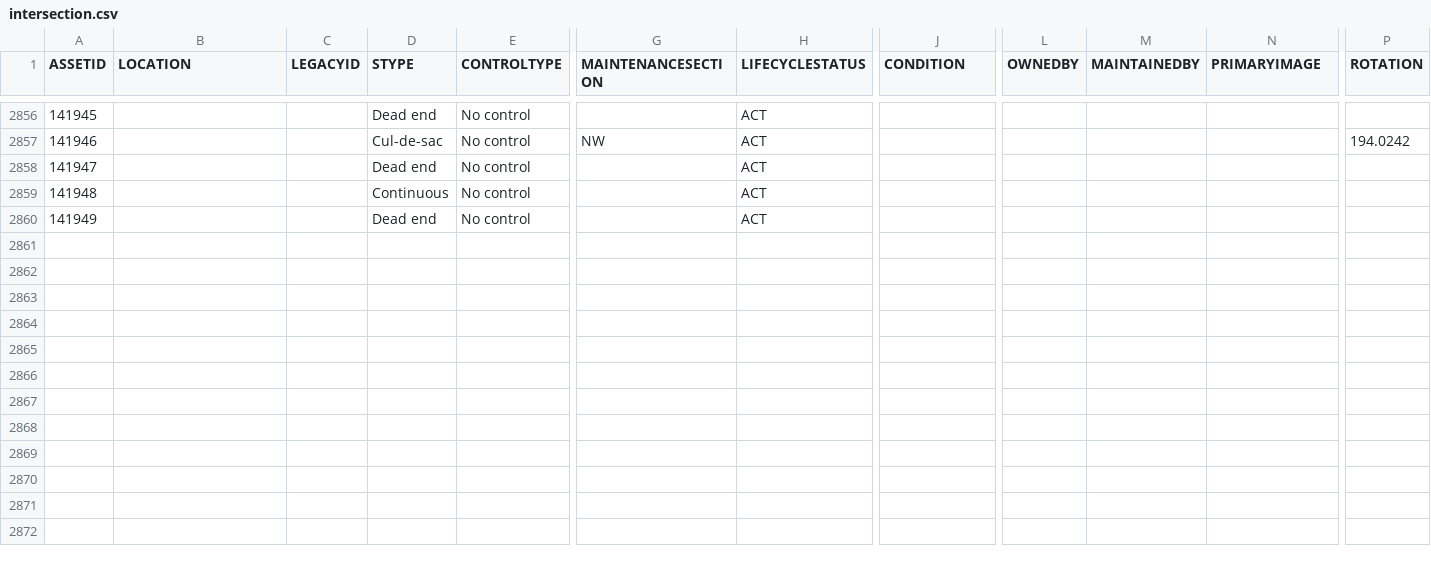
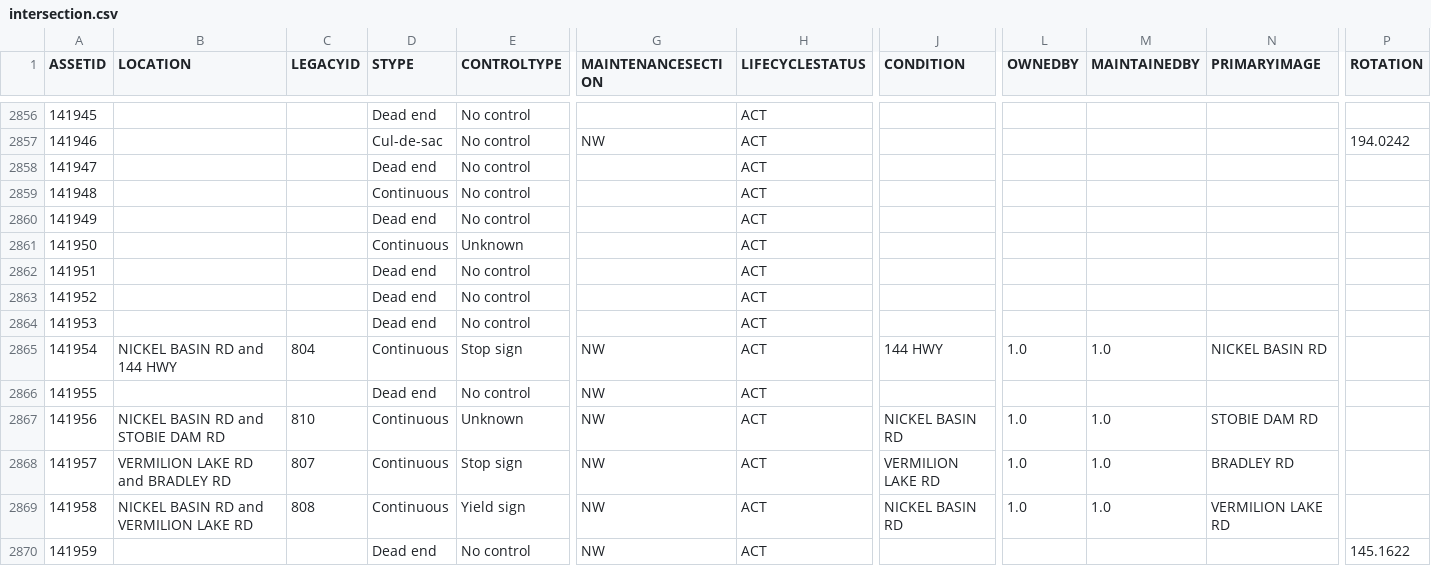
Before and after one commit to official-tisao/route-optimisation-mst, a CSV file: intersection.csv, drawn as a sheet; only a part is shown, gaps mark what is left out; rows hold the shown columns only; the diff names each change by its address in the sheet, - before the commit and + after, or states it on an @@ line.

Commit message:
Add intersection data records

```diff
--- a/intersection.csv
+++ b/intersection.csv
+row 2861: 141950 |  |  | Continuous | Unknown |  | ACT
+row 2862: 141951 |  |  | Dead end | No control |  | ACT
+row 2863: 141952 |  |  | Dead end | No control |  | ACT
+row 2864: 141953 |  |  | Dead end | No control |  | ACT
+row 2865: 141954 | NICKEL BASIN RD and 144 HWY | 804 | Continuous | Stop sign | NW | ACT | 144 HWY | 1.0 | 1.0 | NICKEL BASIN RD
+row 2866: 141955 |  |  | Dead end | No control | NW | ACT
+row 2867: 141956 | NICKEL BASIN RD and STOBIE DAM RD | 810 | Continuous | Unknown | NW | ACT | NICKEL BASIN RD | 1.0 | 1.0 | STOBIE DAM RD
+row 2868: 141957 | VERMILION LAKE RD and BRADLEY RD | 807 | Continuous | Stop sign | NW | ACT | VERMILION LAKE RD | 1.0 | 1.0 | BRADLEY RD
+row 2869: 141958 | NICKEL BASIN RD and VERMILION LAKE RD | 808 | Continuous | Yield sign | NW | ACT | NICKEL BASIN RD | 1.0 | 1.0 | VERMILION LAKE RD
+row 2870: 141959 |  |  | Dead end | No control | NW | ACT |  |  |  |  | 145.1622
```
